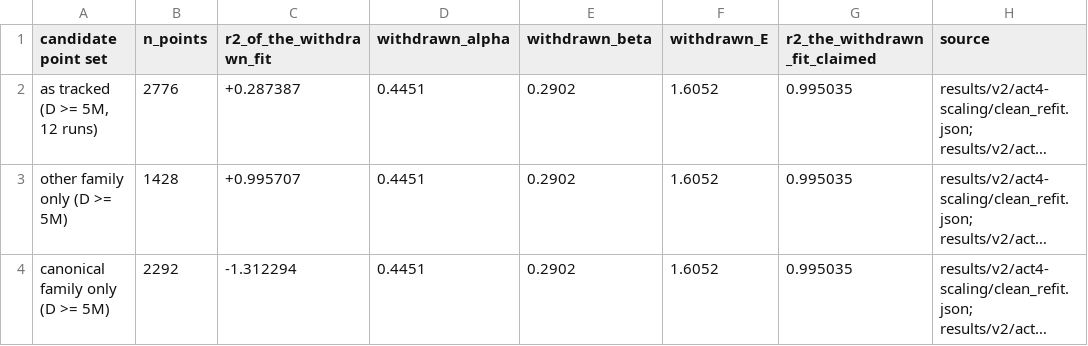
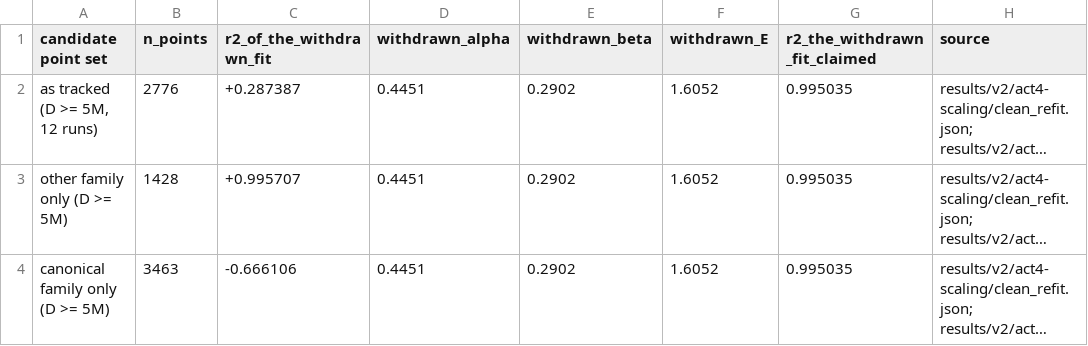
Before and after one commit to Immortal-Beyond-Oblivion/LLM-Ascent, a CSV file: report/tables/act4_contamination.csv, drawn as a sheet; long unchanged cells end in …; the diff names each change by its address in the sheet, - before the commit and + after, or states it on an @@ line.

```diff
--- a/report/tables/act4_contamination.csv
+++ b/report/tables/act4_contamination.csv
-B4 (n_points): 2292
+B4 (n_points): 3463
-C4 (r2_of_the_withdrawn_fit): -1.312294
+C4 (r2_of_the_withdrawn_fit): -0.666106
```
Also changed, not shown: report/claims.csv, report/tables/act4_fit_results.csv, 10 other files.
